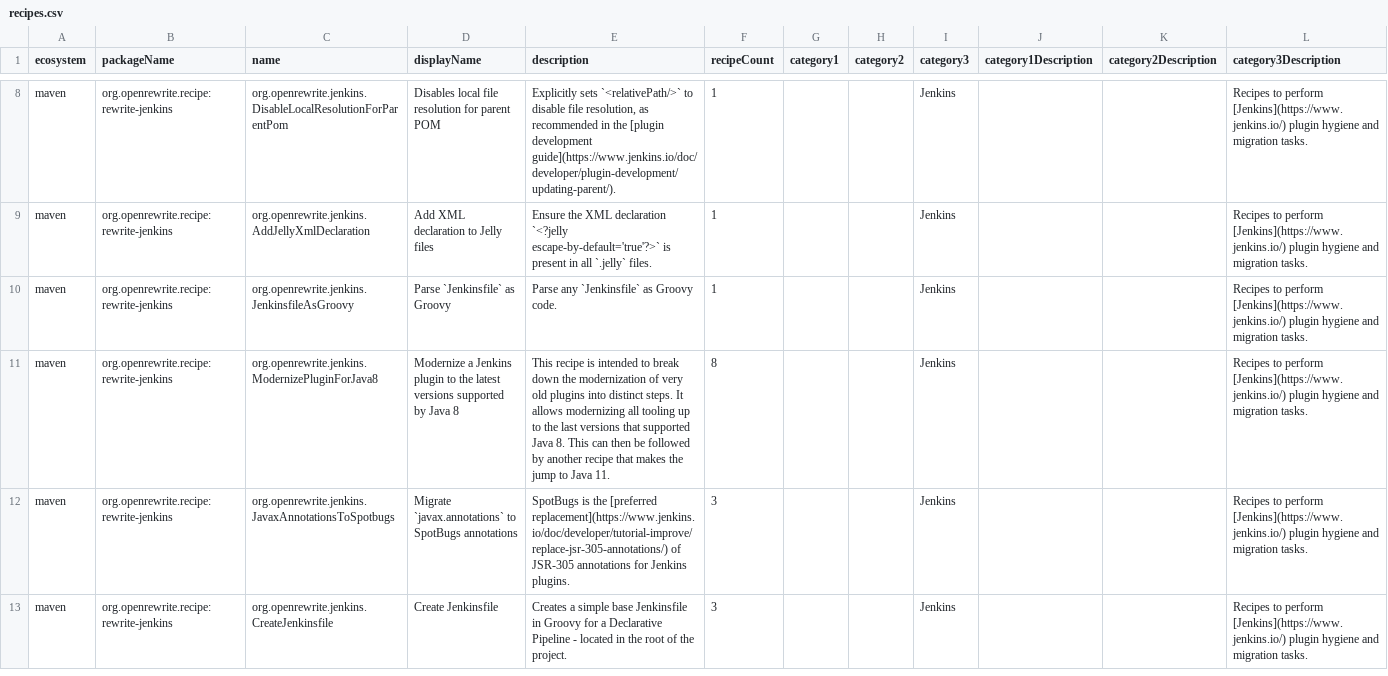
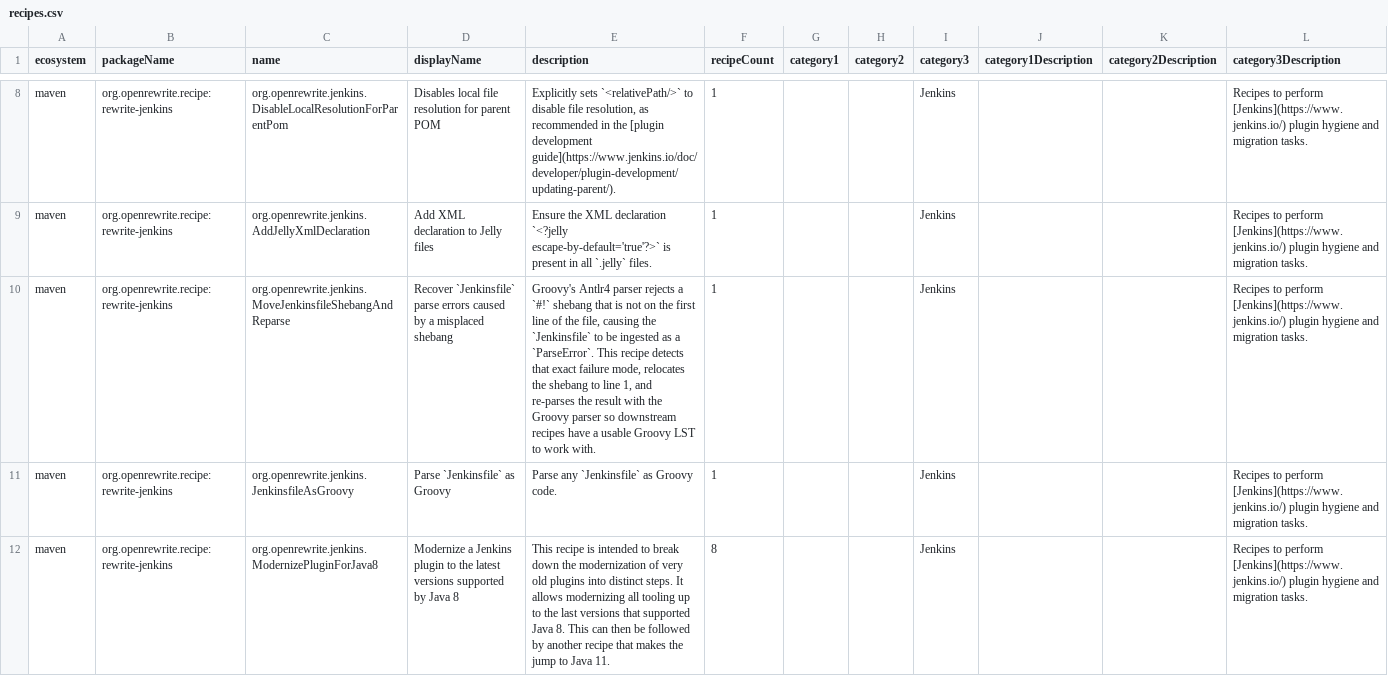
Before and after one commit to openrewrite/rewrite-jenkins, a CSV file: src/main/resources/META-INF/rewrite/recipes.csv, drawn as a sheet; only a part is shown, gaps mark what is left out; the shorter side is filled out with more unchanged rows; rows hold the shown columns only; the diff names each change by its address in the sheet, - before the commit and + after, or states it on an @@ line.

Commit message:
Recover Jenkinsfile parse errors caused by a misplaced shebang (#114)

```diff
--- a/src/main/resources/META-INF/rewrite/recipes.csv
+++ b/src/main/resources/META-INF/rewrite/recipes.csv
+row 10: maven | org.openrewrite.recipe:rewrite-jenkins | org.openrewrite.jenkins.MoveJenkinsfileShebangAndReparse | Recover `Jenkinsfile` parse errors caused by a misplaced shebang | Groovy's Antlr4 parser rejects a `#!` shebang that is not on the first line of the file, causing the `Jenkinsfile` to be ingested as a `ParseError`. This recipe detects that exact failure mode, relocates the shebang to line 1, and re-parses the result with the Groovy parser so downstream recipes have a usable Groovy LST to work with. | 1 |  |  | Jenkins |  |  | Recipes to perform [Jenkins](https://www.jenkins.io/) plugin hygiene and migration tasks.
```
Also changed, not shown: 2 other files.
